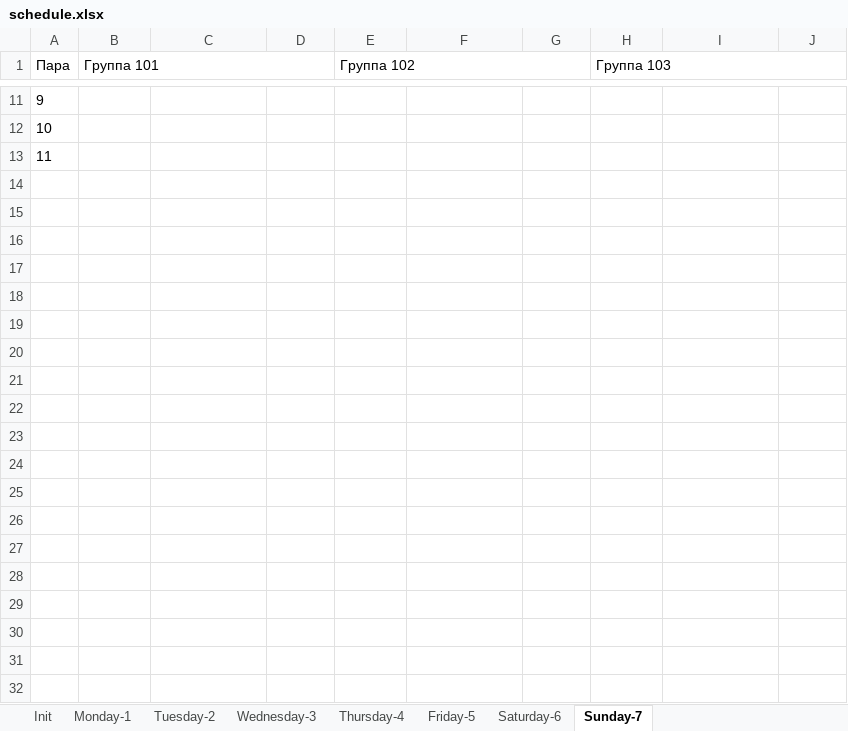
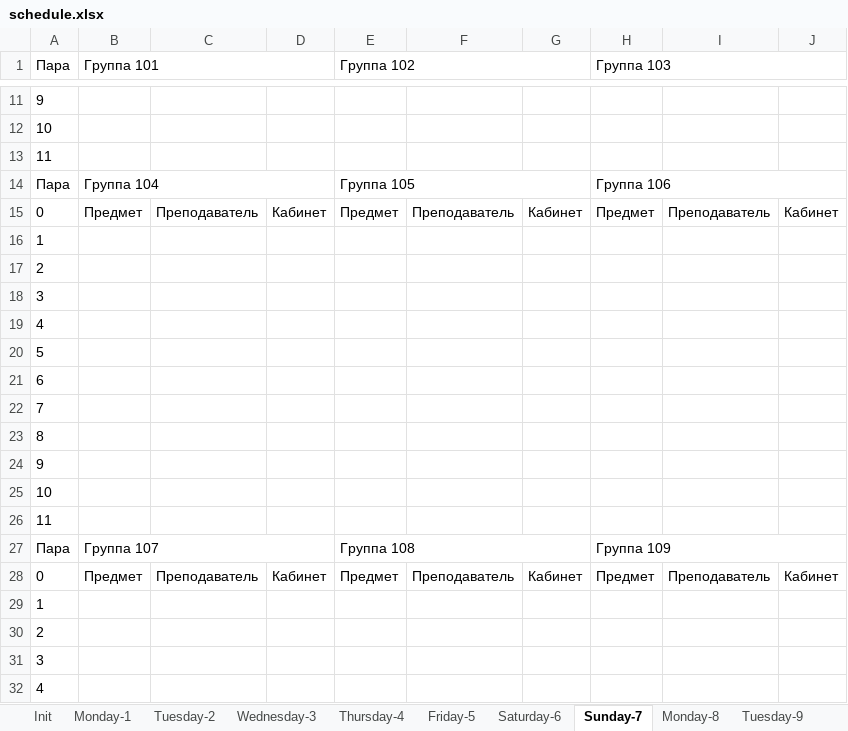
Before and after one commit to number571/schedule-generator, an Excel workbook: output/schedule.xlsx, sheet Sunday-7, drawn as a sheet; only a part is shown, gaps mark what is left out; values as stored, in another font and other column widths than the file's, no borders; the diff covers the shown part only; the diff names each change by its address in the sheet, - before the commit and + after, or states it on an @@ line.

```diff
--- a/output/schedule.xlsx (sheet Sunday-7)
+++ b/output/schedule.xlsx (sheet Sunday-7)
+sheet tab: Monday-8
+sheet tab: Tuesday-9
+row 14: Пара | Группа 104 |  |  | Группа 105 |  |  | Группа 106
+row 15: 0 | Предмет | Преподаватель | Кабинет | Предмет | Преподаватель | Кабинет | Предмет | Преподаватель | Кабинет
+row 16: 1
+row 17: 2
+row 18: 3
+row 19: 4
+row 20: 5
+row 21: 6
+row 22: 7
+row 23: 8
+row 24: 9
+row 25: 10
+row 26: 11
+row 27: Пара | Группа 107 |  |  | Группа 108 |  |  | Группа 109
+row 28: 0 | Предмет | Преподаватель | Кабинет | Предмет | Преподаватель | Кабинет | Предмет | Преподаватель | Кабинет
+row 29: 1
+row 30: 2
+row 31: 3
+row 32: 4
```
Also changed, not shown: 98 added rows elsewhere in this sheet, sheet Wednesday-3, sheet Tuesday-2, sheet Thursday-4, sheet Friday-5, sheet Saturday-6, sheet Monday-1, other sheet tabs, 6 other files.
